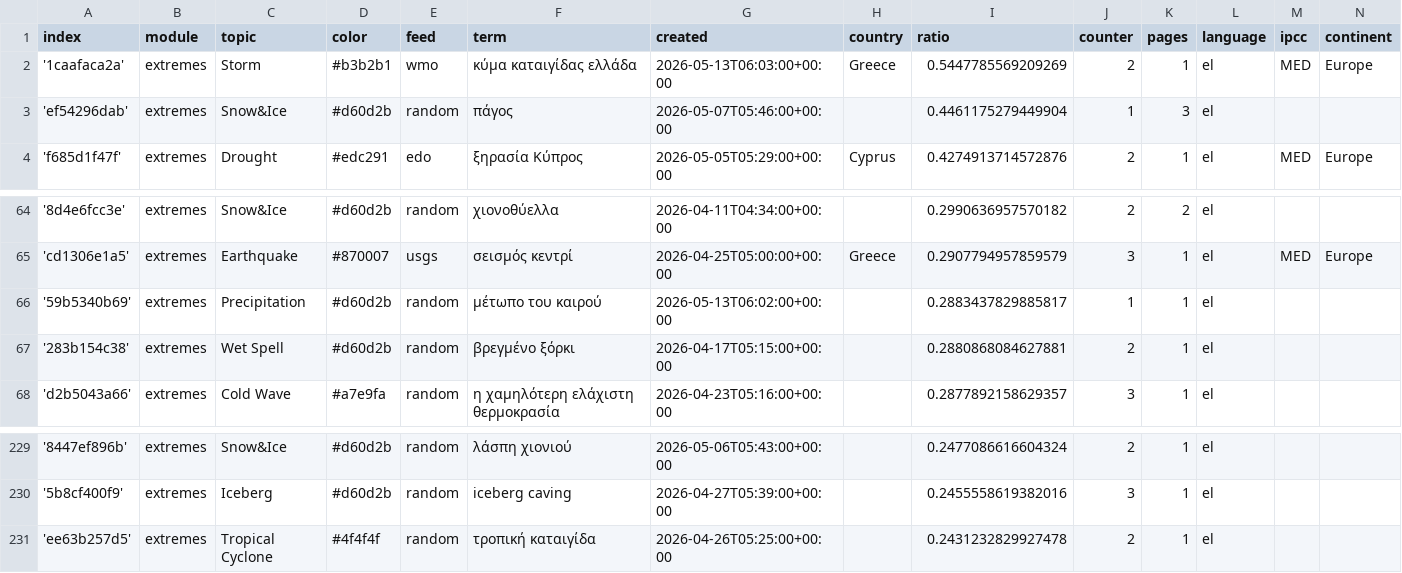
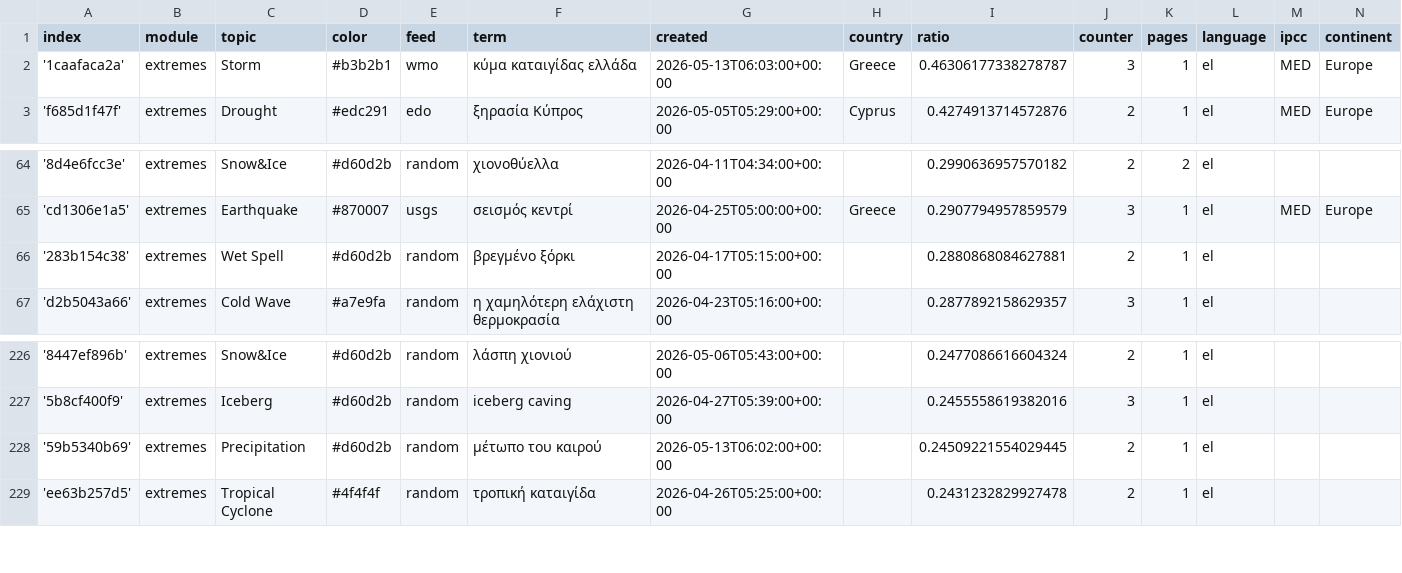
Before and after one commit to kamic-news/dutchExtremes, a CSV file: terms.csv, drawn as a sheet; only a part is shown, gaps mark what is left out; the diff covers the shown part only.

```diff
--- a/terms.csv
+++ b/terms.csv
@@ -1,4 +1,3 @@
 index,module,topic,color,feed,term,created,country,ratio,counter,pages,language,ipcc,continent
-'1caafaca2a',extremes,Storm,#b3b2b1,wmo,κύμα καταιγίδας ελλάδα,2026-05-13T06:03:00+00:00,Greece,0.5447785569209269,2,1,el,MED,Europe
-'ef54296dab',extremes,Snow&Ice,#d60d2b,random,πάγος,2026-05-07T05:46:00+00:00,,0.4461175279449904,1,3,el,,
+'1caafaca2a',extremes,Storm,#b3b2b1,wmo,κύμα καταιγίδας ελλάδα,2026-05-13T06:03:00+00:00,Greece,0.46306177338278787,3,1,el,MED,Europe
 'f685d1f47f',extremes,Drought,#edc291,edo,ξηρασία Κύπρος,2026-05-05T05:29:00+00:00,Cyprus,0.4274913714572876,2,1,el,MED,Europe
@@ -65,3 +65,2 @@ index,module,topic,color,feed,term,created,country,ratio,counter,pages,language,
 'cd1306e1a5',extremes,Earthquake,#870007,usgs,σεισμός κεντρί,2026-04-25T05:00:00+00:00,Greece,0.2907794957859579,3,1,el,MED,Europe
-'59b5340b69',extremes,Precipitation,#d60d2b,random,μέτωπο του καιρού,2026-05-13T06:02:00+00:00,,0.2883437829885817,1,1,el,,
 '283b154c38',extremes,Wet Spell,#d60d2b,random,βρεγμένο ξόρκι,2026-04-17T05:15:00+00:00,,0.2880868084627881,2,1,el,,
@@ -230,2 +227,3 @@ index,module,topic,color,feed,term,created,country,ratio,counter,pages,language,
 '5b8cf400f9',extremes,Iceberg,#d60d2b,random,iceberg caving,2026-04-27T05:39:00+00:00,,0.2455558619382016,3,1,el,,
+'59b5340b69',extremes,Precipitation,#d60d2b,random,μέτωπο του καιρού,2026-05-13T06:02:00+00:00,,0.24509221554029445,2,1,el,,
 'ee63b257d5',extremes,Tropical Cyclone,#4f4f4f,random,τροπική καταιγίδα,2026-04-26T05:25:00+00:00,,0.2431232829927478,2,1,el,,
```
Also changed, not shown: 3 added rows and 3 removed rows elsewhere in this file, cxsv/news_2026_04.csv, cxsv/news_2026_05.csv.
